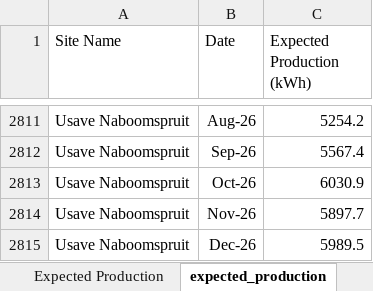
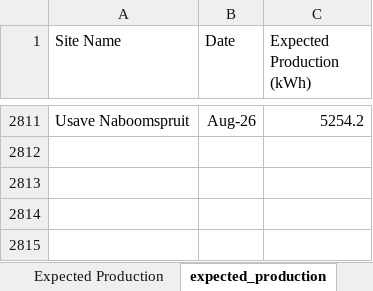
Before and after one commit to MathakgaleMohale/Performance-Review, an Excel workbook: Data.xlsx, sheet expected_production, drawn as a sheet; only a part is shown, gaps mark what is left out; values as stored, in another font and other column widths than the file's, no borders; table styles not drawn; removed rows and columns are numbered as before the commit, all else as after; the diff covers the shown part only; the diff names each change by its address in the sheet, - before the commit and + after, or states it on an @@ line.

```diff
--- a/Data.xlsx (sheet expected_production)
+++ b/Data.xlsx (sheet expected_production)
@@ row 2812 hidden: Usave Naboomspruit | Sep-26 | 5567.4 @@
@@ row 2813 hidden: Usave Naboomspruit | Oct-26 | 6030.9 @@
@@ row 2814 hidden: Usave Naboomspruit | Nov-26 | 5897.7 @@
@@ row 2815 hidden: Usave Naboomspruit | Dec-26 | 5989.5 @@
```
Also changed, not shown: other rows of this sheet, sheet Comments, sheet OG, sheet performance, sheet site_tech_info, sheet Simulated Production, sheet Expected Production, 1 more sheet, hidden cells, 5 other files.
